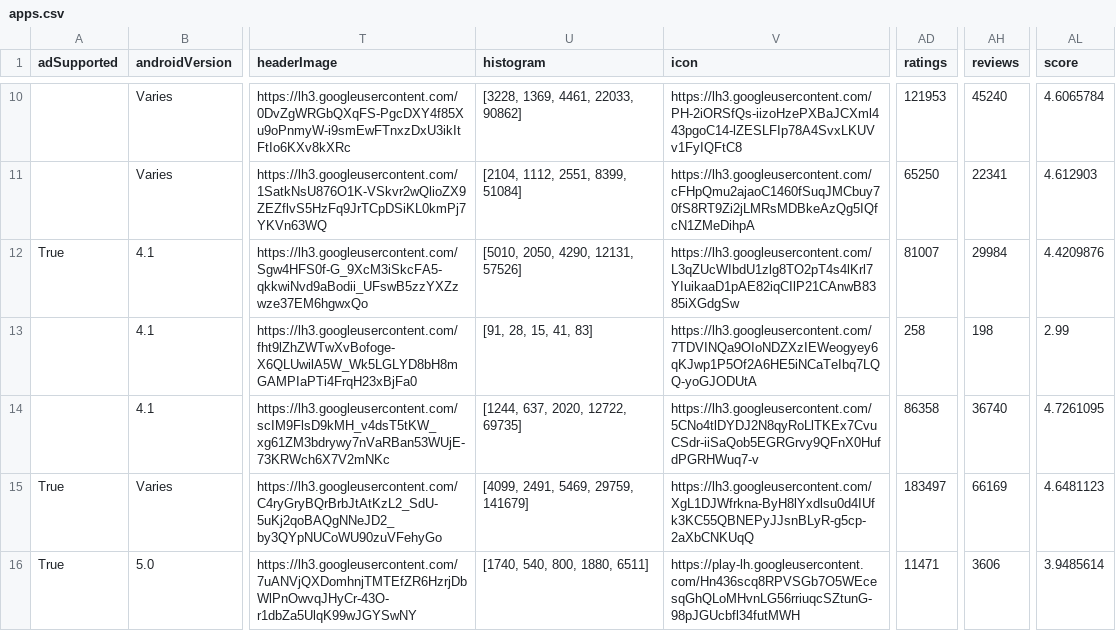
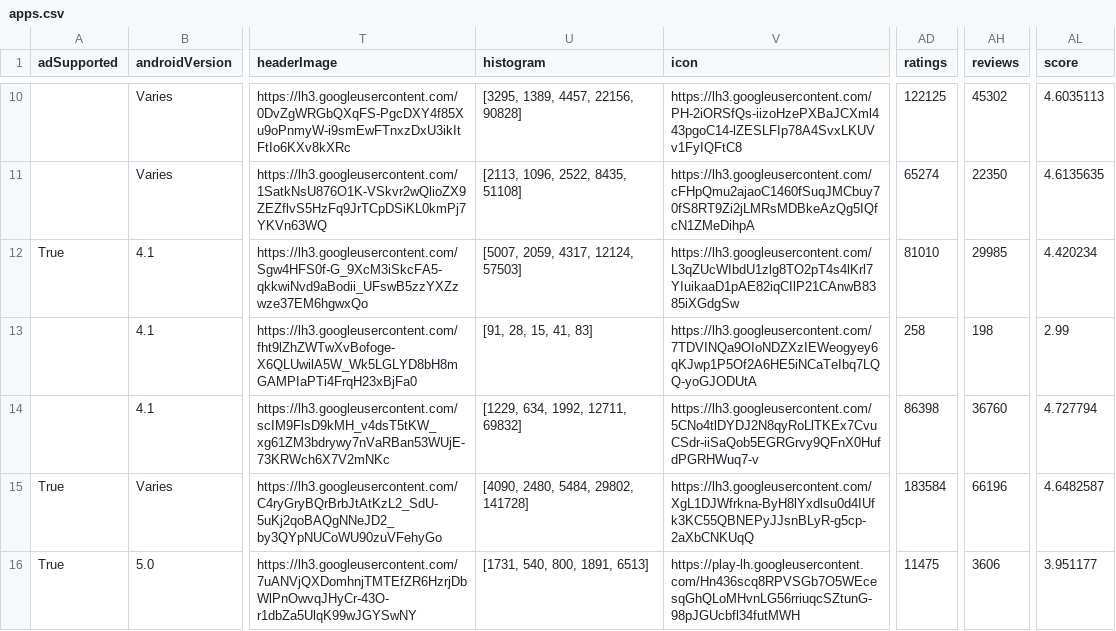
Before and after one commit to MonNum5/sentiment_analysis_bert, a CSV file: apps.csv, drawn as a sheet; only a part is shown, gaps mark what is left out; the diff covers the shown part only; the diff names each change by its address in the sheet, - before the commit and + after, or states it on an @@ line.

```diff
--- a/apps.csv
+++ b/apps.csv
-U10 (histogram): [3228, 1369, 4461, 22033, 90862]
+U10 (histogram): [3295, 1389, 4457, 22156, 90828]
-AD10 (ratings): 121953
+AD10 (ratings): 122125
-AH10 (reviews): 45240
+AH10 (reviews): 45302
-AL10 (score): 4.6065784
+AL10 (score): 4.6035113
-U11 (histogram): [2104, 1112, 2551, 8399, 51084]
+U11 (histogram): [2113, 1096, 2522, 8435, 51108]
-AD11 (ratings): 65250
+AD11 (ratings): 65274
-AH11 (reviews): 22341
+AH11 (reviews): 22350
-AL11 (score): 4.612903
+AL11 (score): 4.6135635
-U12 (histogram): [5010, 2050, 4290, 12131, 57526]
+U12 (histogram): [5007, 2059, 4317, 12124, 57503]
-AD12 (ratings): 81007
+AD12 (ratings): 81010
-AH12 (reviews): 29984
+AH12 (reviews): 29985
-AL12 (score): 4.4209876
+AL12 (score): 4.420234
-U14 (histogram): [1244, 637, 2020, 12722, 69735]
+U14 (histogram): [1229, 634, 1992, 12711, 69832]
-AD14 (ratings): 86358
+AD14 (ratings): 86398
-AH14 (reviews): 36740
+AH14 (reviews): 36760
-AL14 (score): 4.7261095
+AL14 (score): 4.727794
-U15 (histogram): [4099, 2491, 5469, 29759, 141679]
+U15 (histogram): [4090, 2480, 5484, 29802, 141728]
-AD15 (ratings): 183497
+AD15 (ratings): 183584
-AH15 (reviews): 66169
+AH15 (reviews): 66196
-AL15 (score): 4.6481123
+AL15 (score): 4.6482587
-U16 (histogram): [1740, 540, 800, 1880, 6511]
+U16 (histogram): [1731, 540, 800, 1891, 6513]
-AD16 (ratings): 11471
+AD16 (ratings): 11475
-AL16 (score): 3.9485614
+AL16 (score): 3.951177
```
Also changed, not shown: 32 edited cells elsewhere in this file, 3 other files.
